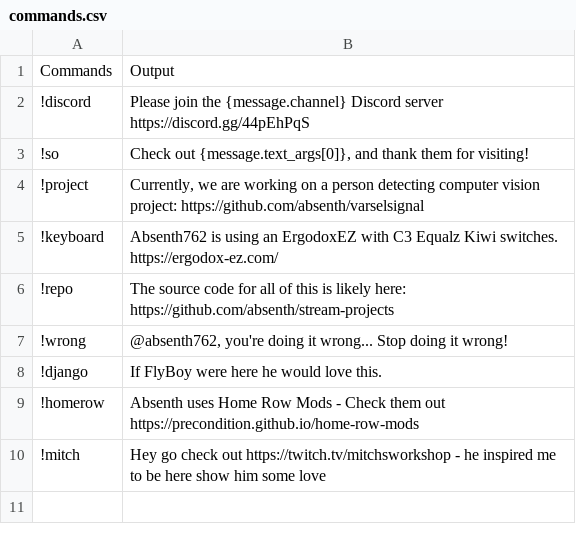
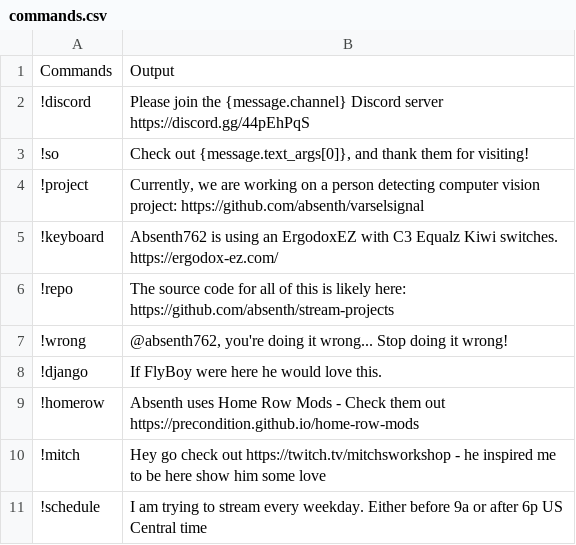
Before and after one commit to absenth/stream-projects, a CSV file: Stream-Chat/commands.csv, drawn as a sheet; the diff names each change by its address in the sheet, - before the commit and + after, or states it on an @@ line.

Commit message:
adding Schedule command

```diff
--- a/Stream-Chat/commands.csv
+++ b/Stream-Chat/commands.csv
+row 11: !schedule | I am trying to stream every weekday. Either before 9a or after 6p US Central time
```
